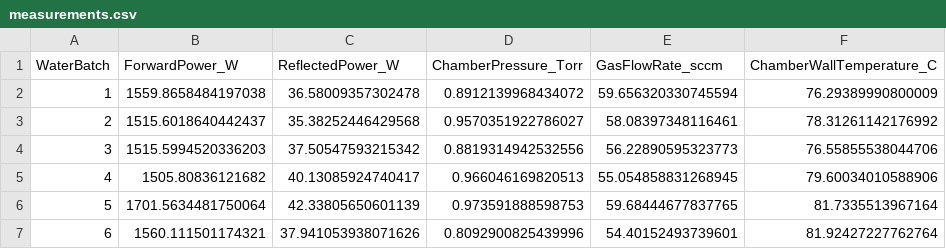
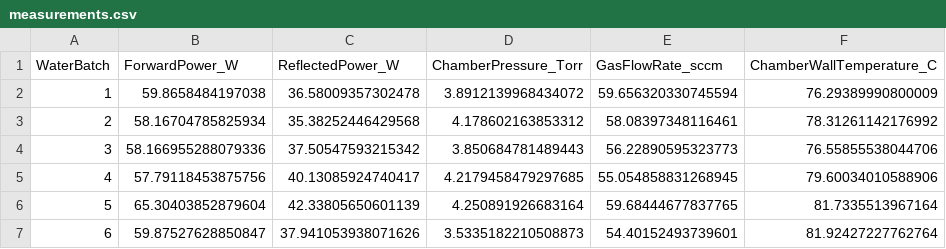
Before and after one commit to aitomatic/openssa, a CSV file: examples/semiconductor-etching-yieldguard/measurements.csv, drawn as a sheet.

Commit message:
update examples/semiconductor-etching-yieldguard measurement data

```diff
--- a/examples/semiconductor-etching-yieldguard/measurements.csv
+++ b/examples/semiconductor-etching-yieldguard/measurements.csv
@@ -1,7 +1,7 @@
 WaterBatch,ForwardPower_W,ReflectedPower_W,ChamberPressure_Torr,GasFlowRate_sccm,ChamberWallTemperature_C
-1,1559.8658484197038,36.58009357302478,0.8912139968434072,59.656320330745594,76.29389990800009
-2,1515.6018640442437,35.38252446429568,0.9570351922786027,58.08397348116461,78.31261142176992
-3,1515.5994520336203,37.50547593215342,0.8819314942532556,56.22890595323773,76.55855538044706
-4,1505.80836121682,40.13085924740417,0.966046169820513,55.054858831268945,79.60034010588906
-5,1701.5634481750064,42.33805650601139,0.973591888598753,59.68444677837765,81.7335513967164
-6,1560.111501174321,37.941053938071626,0.8092900825439996,54.40152493739601,81.92427227762764
+1,59.8658484197038,36.58009357302478,3.8912139968434072,59.656320330745594,76.29389990800009
+2,58.16704785825934,35.38252446429568,4.178602163853312,58.08397348116461,78.31261142176992
+3,58.166955288079336,37.50547593215342,3.850684781489443,56.22890595323773,76.55855538044706
+4,57.79118453875756,40.13085924740417,4.2179458479297685,55.054858831268945,79.60034010588906
+5,65.30403852879604,42.33805650601139,4.250891926683164,59.68444677837765,81.7335513967164
+6,59.87527628850847,37.941053938071626,3.5335182210508873,54.40152493739601,81.92427227762764
```
Also changed, not shown: 1 other file.
